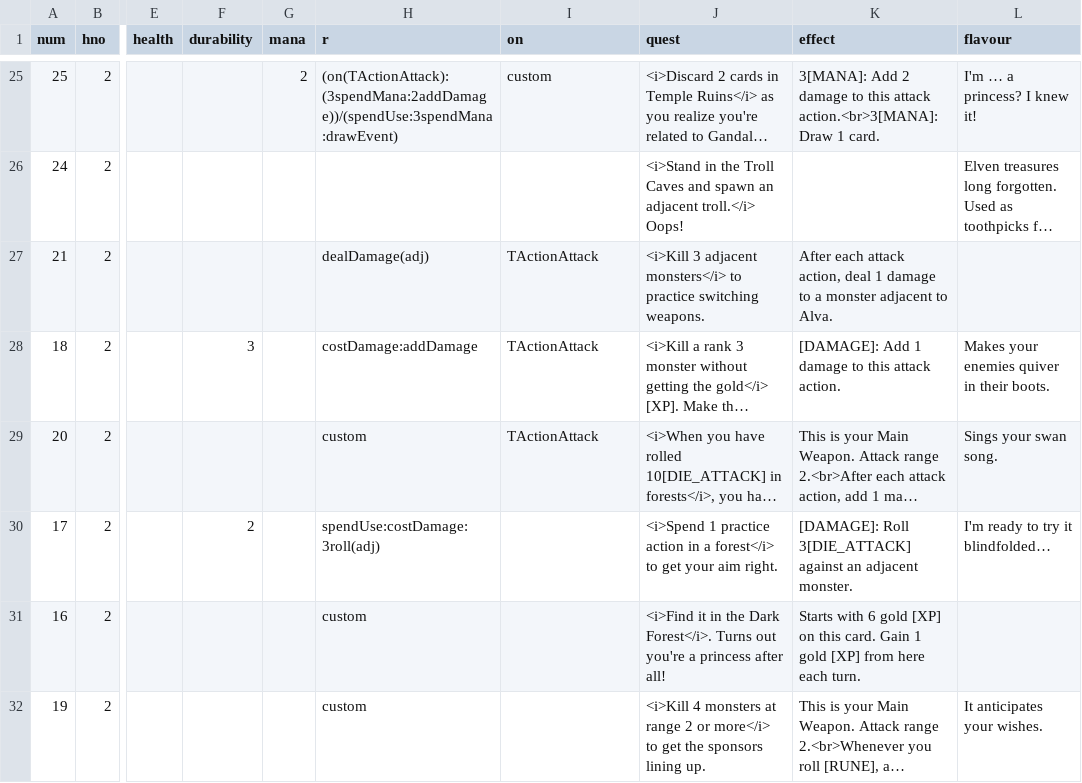
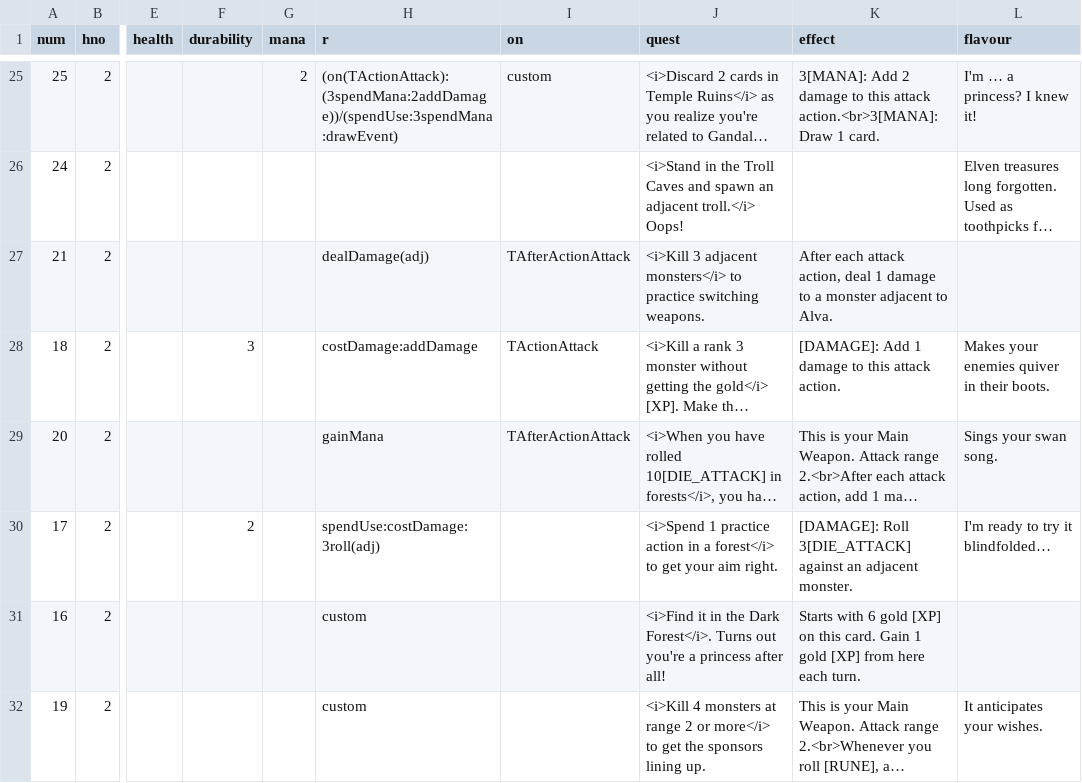
Before and after one commit to elaskavaia/bga-fate, a CSV file: misc/card_equip_material.csv, drawn as a sheet; only a part is shown, gaps mark what is left out; long unchanged cells end in …; the diff names each change by its address in the sheet, - before the commit and + after, or states it on an @@ line.

```diff
--- a/misc/card_equip_material.csv
+++ b/misc/card_equip_material.csv
-I27 (on): TActionAttack
+I27 (on): TAfterActionAttack
-H29 (r): custom
+H29 (r): gainMana
-I29 (on): TActionAttack
+I29 (on): TAfterActionAttack
```
Also changed, not shown: 12 other files.
